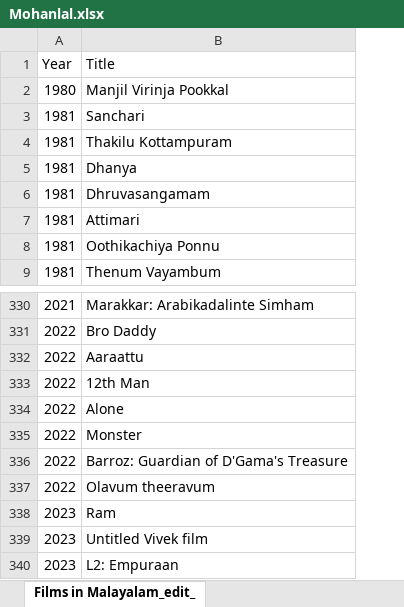
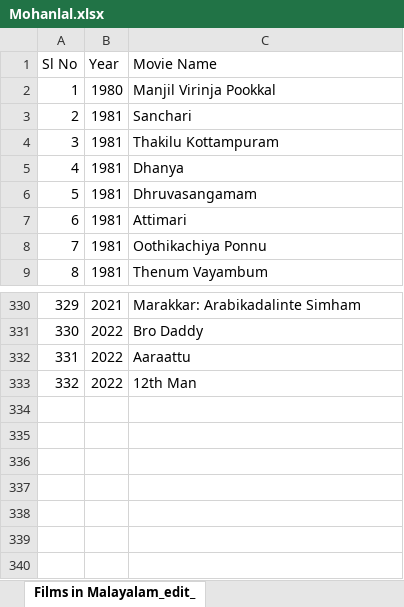
Before and after one commit to 004Ajay/Rough, an Excel workbook: For Graph/Mohanlal.xlsx, sheet Films in Malayalam_edit_, drawn as a sheet; only a part is shown, gaps mark what is left out; values as stored, in another font and other column widths than the file's, no borders; table styles not drawn; removed rows and columns are numbered as before the commit, all else as after; the diff names each change by its address in the sheet, - before the commit and + after, or states it on an @@ line.

```diff
--- a/For Graph/Mohanlal.xlsx (sheet Films in Malayalam_edit_)
+++ b/For Graph/Mohanlal.xlsx (sheet Films in Malayalam_edit_)
+column A (Sl No), rows 2-9: 1 | 2 | 3 | 4 | 5 | 6 | 7 | 8; rows 330-333: 329 | 330 | 331 | 332
-C1: Title
+C1: Movie Name
-row 334: 2022 | Alone
-row 335: 2022 | Monster
-row 336: 2022 | Barroz: Guardian of D'Gama's Treasure
-row 337: 2022 | Olavum theeravum
-row 338: 2023 | Ram
-row 339: 2023 | Untitled Vivek film
-row 340: 2023 | L2: Empuraan
```
Also changed, not shown: 3 other files.
